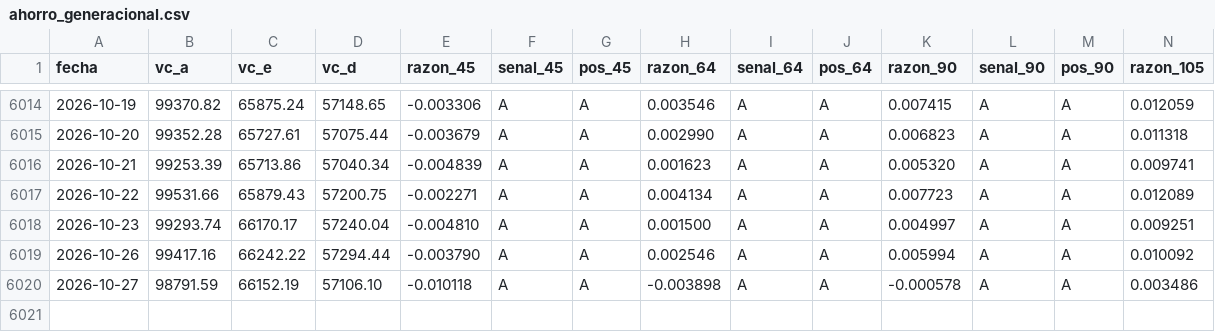
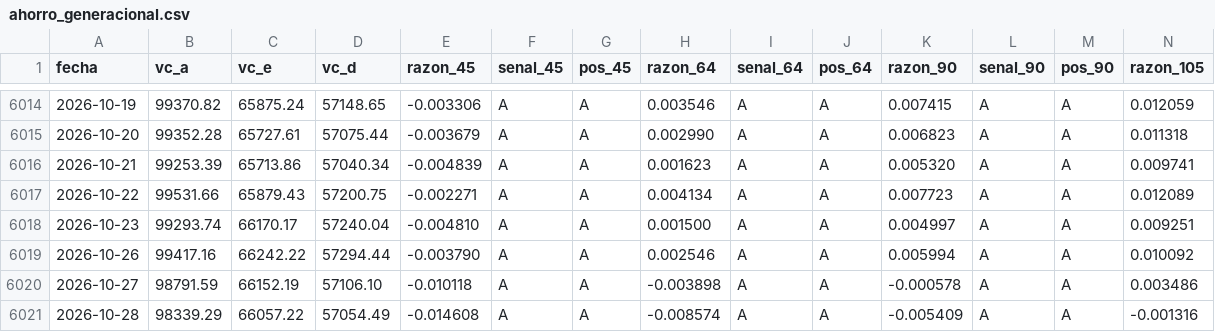
Before and after one commit to rodrigoaguirrediaz6644/alphadata-beta, a CSV file: registro/ahorro_generacional.csv, drawn as a sheet; only a part is shown, gaps mark what is left out; rows hold the shown columns only; the diff names each change by its address in the sheet, - before the commit and + after, or states it on an @@ line.

```diff
--- a/registro/ahorro_generacional.csv
+++ b/registro/ahorro_generacional.csv
+row 6021: 2026-10-28 | 98339.29 | 66057.22 | 57054.49 | -0.014608 | A | A | -0.008574 | A | A | -0.005409 | A | A | -0.001316
```
